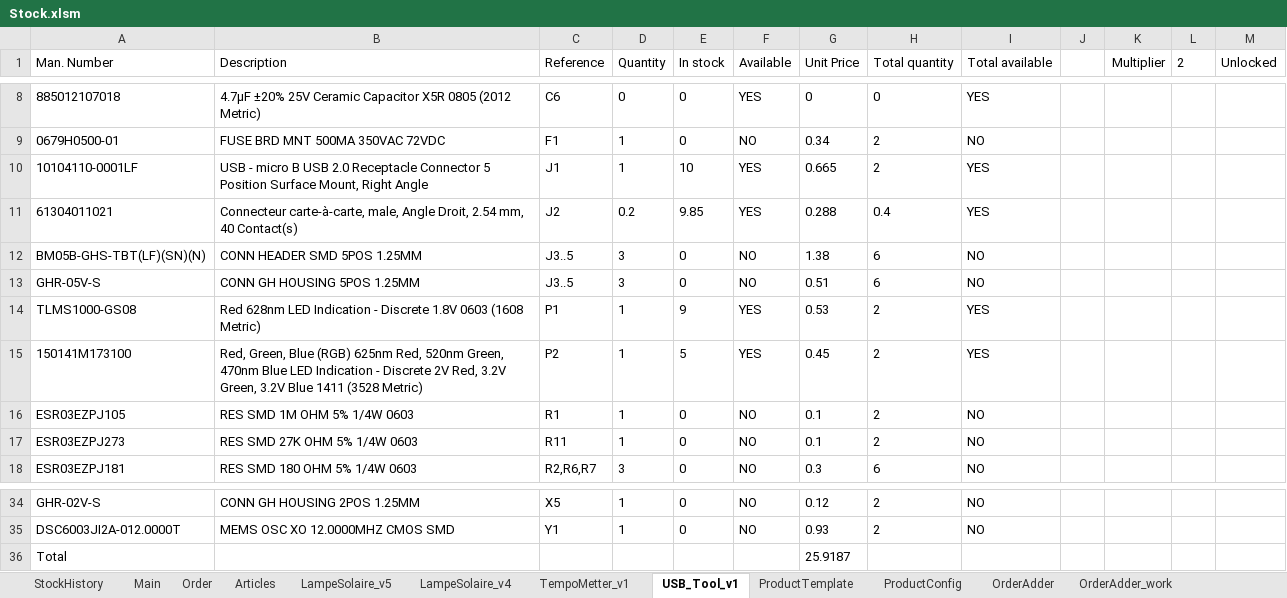
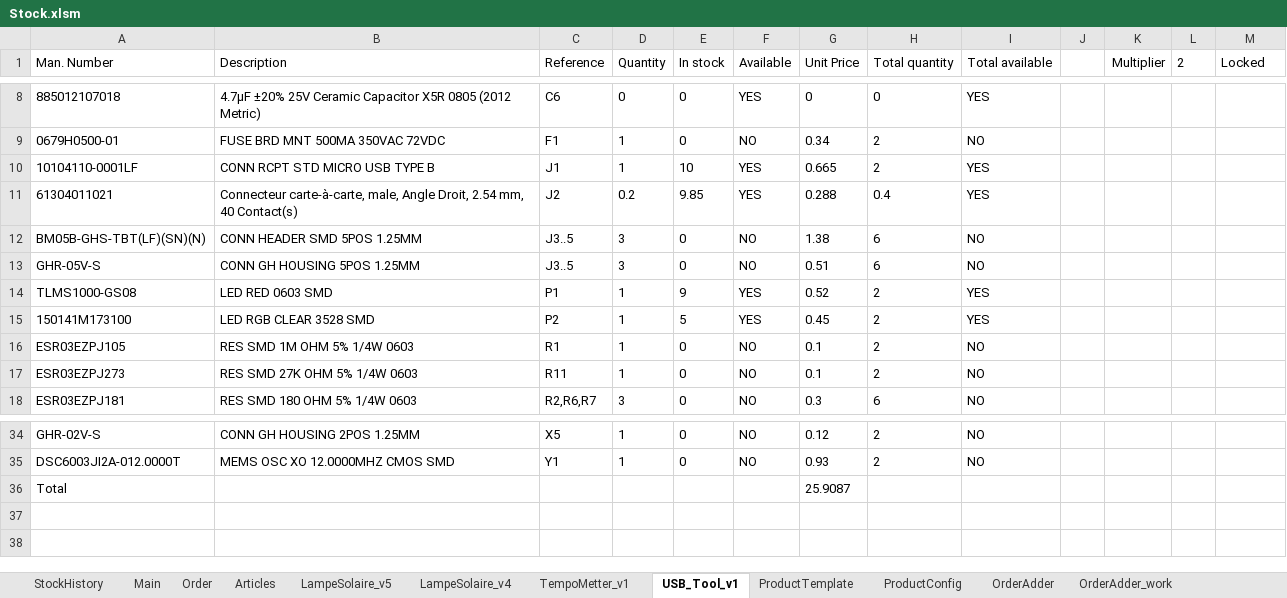
Before and after one commit to esseivan/Stock, an Excel workbook: Stock.xlsm, sheet USB_Tool_v1, drawn as a sheet; only a part is shown, gaps mark what is left out; values as stored, in another font and other column widths than the file's, no borders; charts and pictures and conditional formats and table styles not drawn; the diff names each change by its address in the sheet, - before the commit and + after, or states it on an @@ line.

```diff
--- a/Stock.xlsm (sheet USB_Tool_v1)
+++ b/Stock.xlsm (sheet USB_Tool_v1)
-M1: Unlocked
+M1: Locked
-B10 (Description): USB - micro B USB 2.0 Receptacle Connector 5 Position Surface Mount, Right Angle
+B10 (Description): CONN RCPT STD MICRO USB TYPE B
-B14 (Description): Red 628nm LED Indication - Discrete 1.8V 0603 (1608 Metric)
+B14 (Description): LED RED 0603 SMD
-G14 (Unit Price): 0.53
+G14 (Unit Price): 0.52
-B15 (Description): Red, Green, Blue (RGB) 625nm Red, 520nm Green, 470nm Blue LED Indication - Discrete 2V Red, 3.2V Green, 3.2V Blue 1411 (3528 Metric)
+B15 (Description): LED RGB CLEAR 3528 SMD
-G36 (Unit Price): 25.9187
+G36 (Unit Price): 25.9087
```
Also changed, not shown: sheet Articles, sheet StockHistory, sheet TempoMetter_v1, sheet LampeSolaire_v5, sheet LampeSolaire_v4, charts or pictures.
